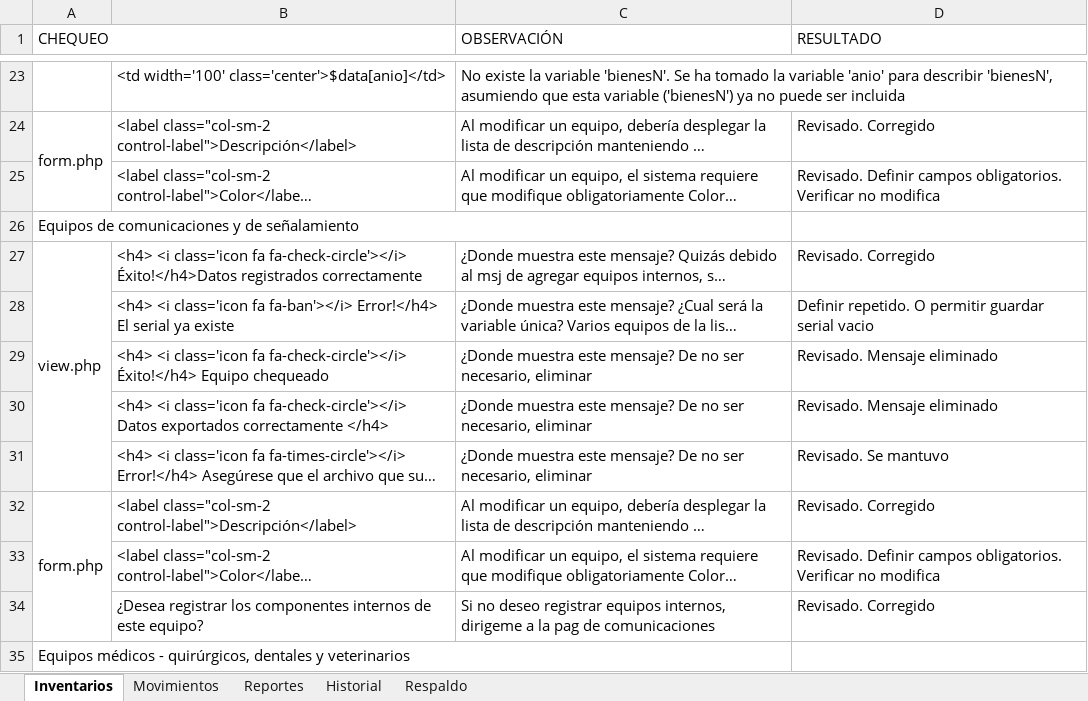
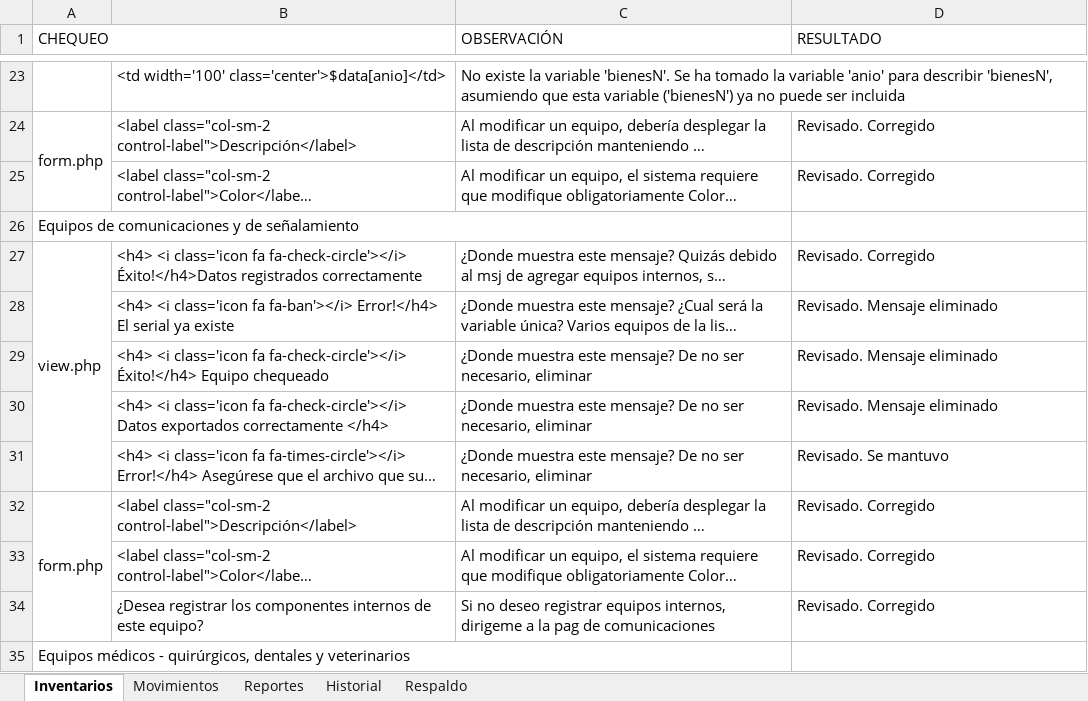
Before and after one commit to jcarri07/inventarioV2, an Excel workbook: INABAE Correcciones.xlsx, sheet Inventarios, drawn as a sheet; only a part is shown, gaps mark what is left out; long unchanged cells end in …; values as stored, in another font and other column widths than the file's, no cell formats; the diff covers the shown part only; the diff names each change by its address in the sheet, - before the commit and + after, or states it on an @@ line.

Commit message:
correcciones 020523

```diff
--- a/INABAE Correcciones.xlsx (sheet Inventarios)
+++ b/INABAE Correcciones.xlsx (sheet Inventarios)
-D25 (RESULTADO): Revisado. Definir campos obligatorios. Verificar no modifica
+D25 (RESULTADO): Revisado. Corregido
-D28 (RESULTADO): Definir repetido. O permitir guardar serial vacio
+D28 (RESULTADO): Revisado. Mensaje eliminado
-D33 (RESULTADO): Revisado. Definir campos obligatorios. Verificar no modifica
+D33 (RESULTADO): Revisado. Corregido
```
Also changed, not shown: 12 edited cells elsewhere in this sheet, sheet Reportes, cell formats, 17 other files.
